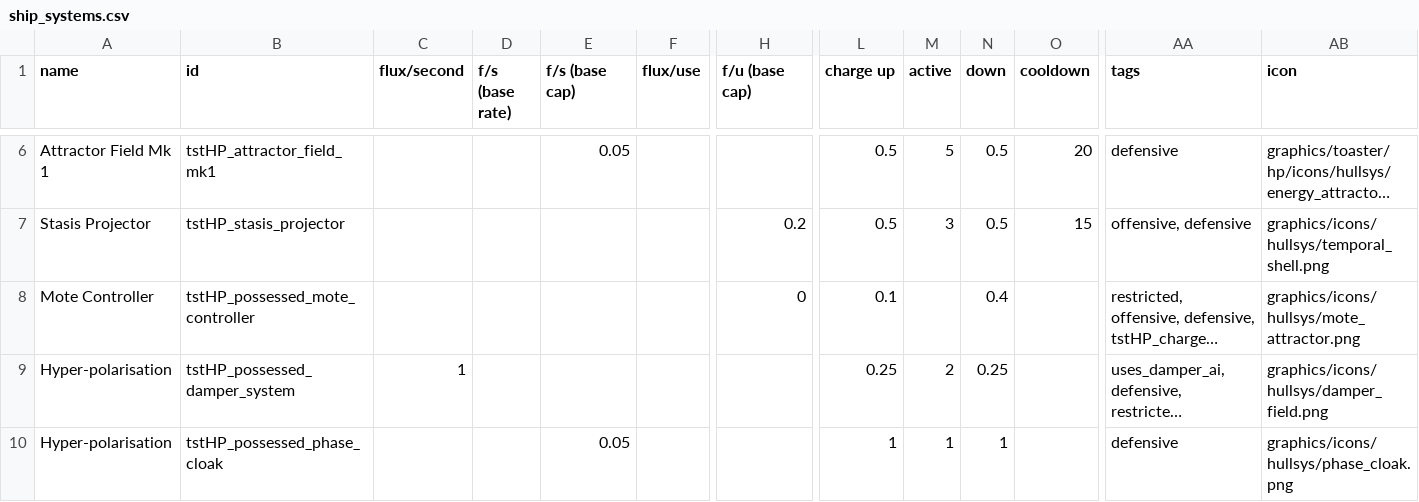
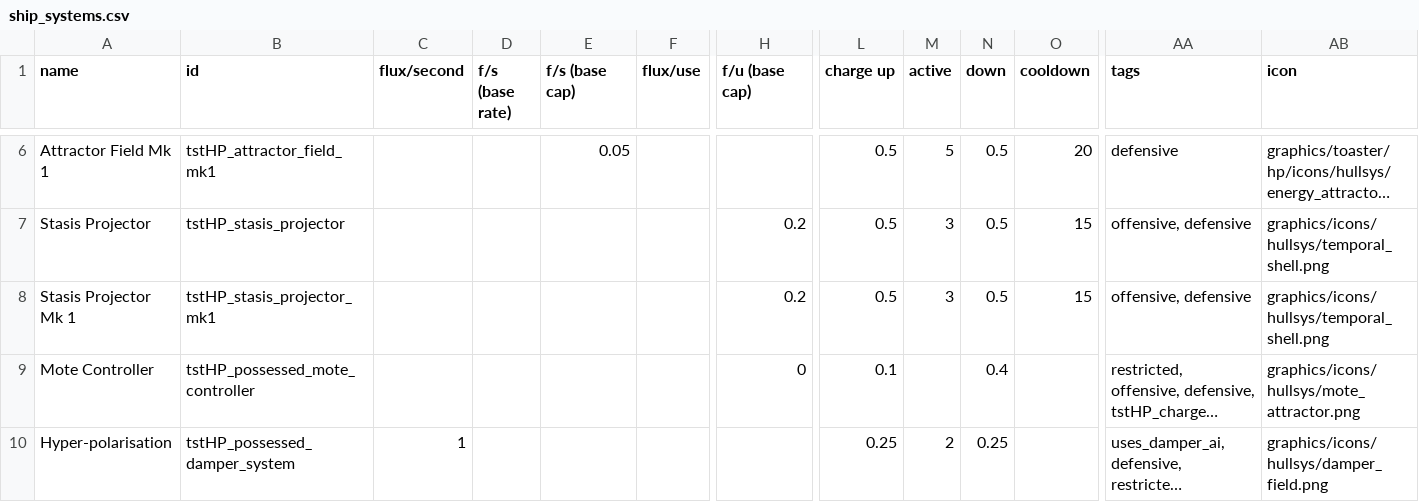
Before and after one commit to smangham/starsector-heliopause-innovations, a CSV file: data/shipsystems/ship_systems.csv, drawn as a sheet; only a part is shown, gaps mark what is left out; the shorter side is filled out with more unchanged rows; long unchanged cells end in …; rows hold the shown columns only; the diff names each change by its address in the sheet, - before the commit and + after, or states it on an @@ line.

```diff
--- a/data/shipsystems/ship_systems.csv
+++ b/data/shipsystems/ship_systems.csv
+row 8: Stasis Projector Mk 1 | tstHP_stasis_projector_mk1 |  |  |  |  | 0.2 | 0.5 | 3 | 0.5 | 15 | offensive, defensive | graphics/icons/hullsys/temporal_shell.png
```
Also changed, not shown: data/campaign/person_missions.csv, data/hullmods/hull_mods.csv, 27 other files.
